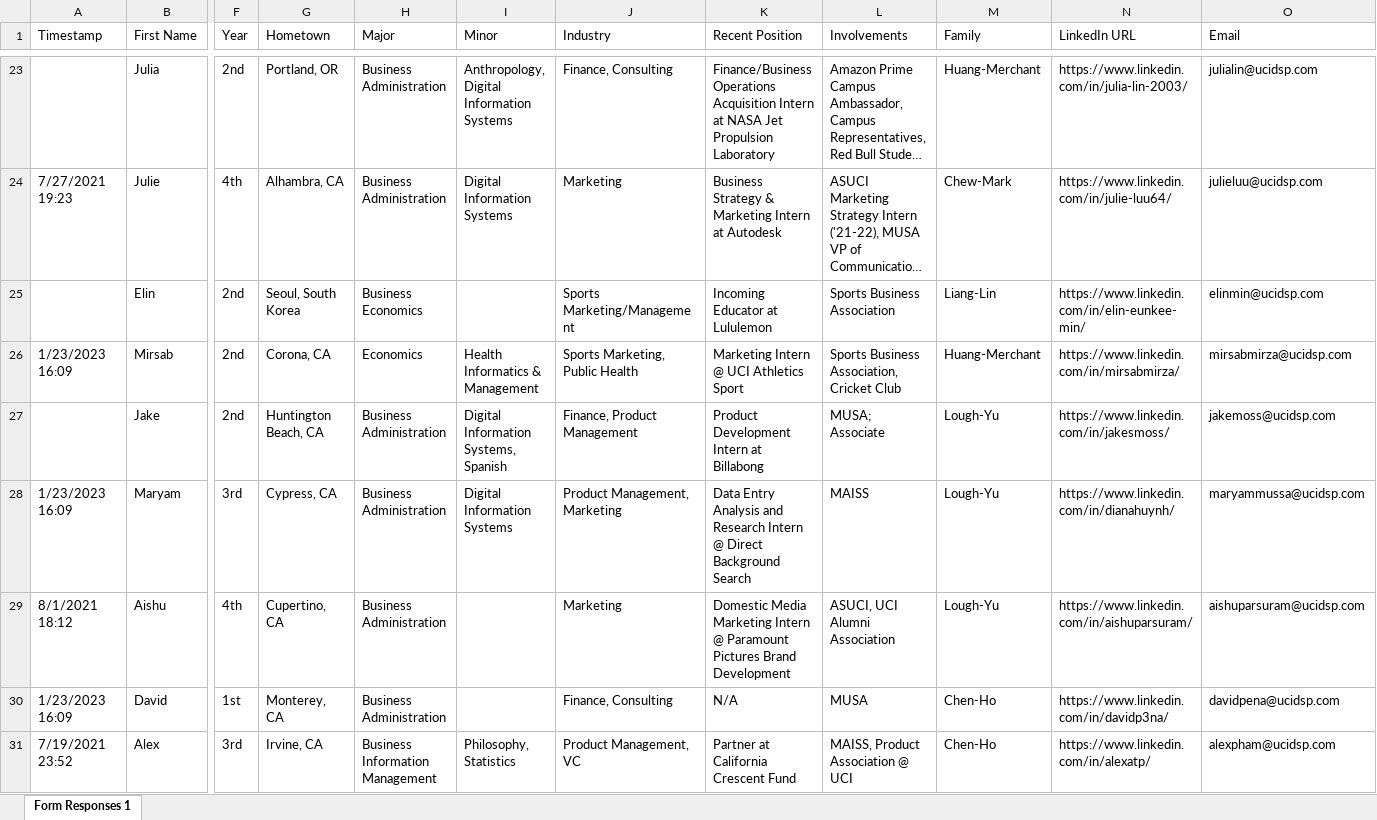
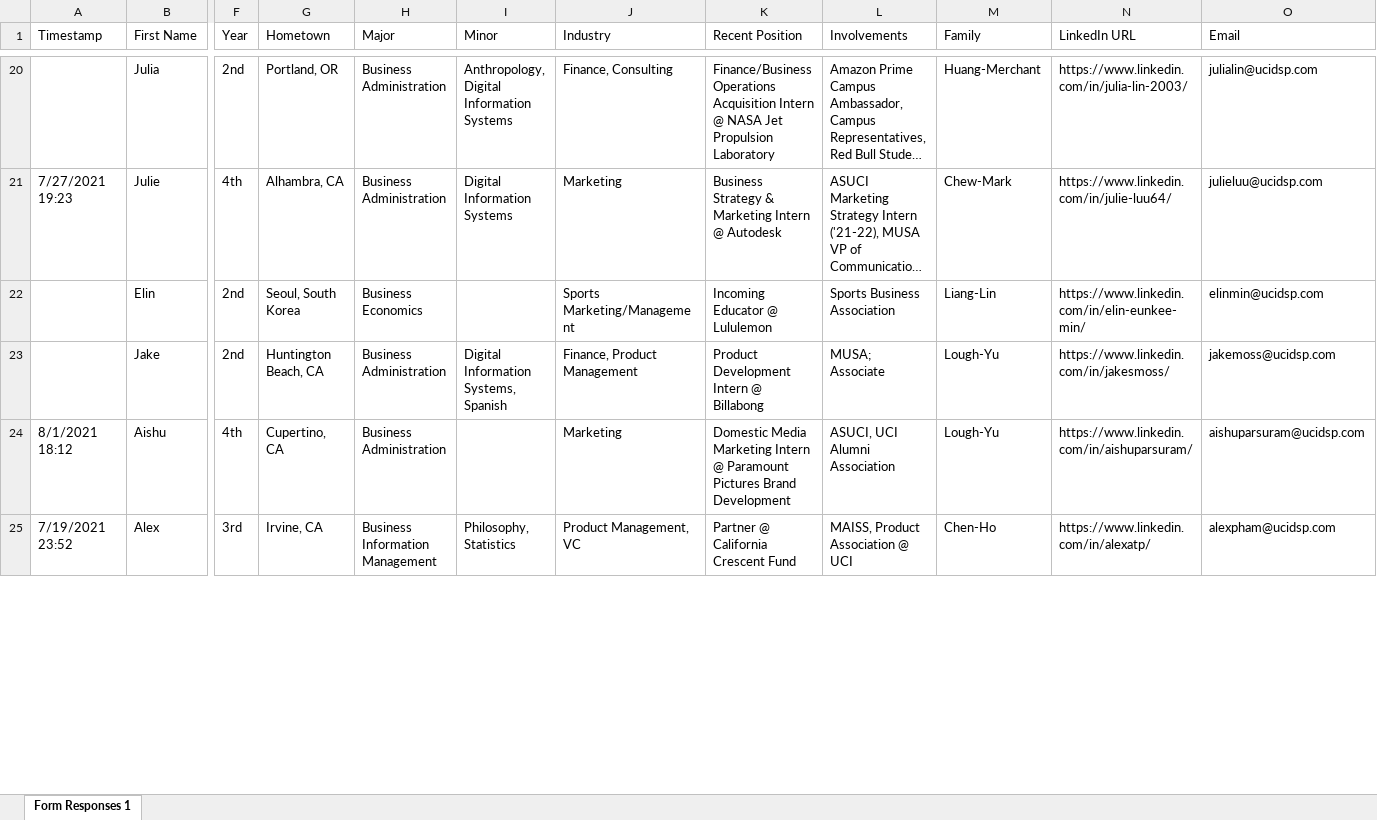
Before and after one commit to dspuci/dspuci-website-gatsby, an Excel workbook: src/data/summer21/bios_summer21.xlsx, sheet Form Responses 1, drawn as a sheet; only a part is shown, gaps mark what is left out; long unchanged cells end in …; values as stored, in another font and other column widths than the file's, no cell formats; removed rows and columns are numbered as before the commit, all else as after; rows hold the shown columns only; the diff covers the shown part only; the diff names each change by its address in the sheet, - before the commit and + after, or states it on an @@ line.

```diff
--- a/src/data/summer21/bios_summer21.xlsx (sheet Form Responses 1)
+++ b/src/data/summer21/bios_summer21.xlsx (sheet Form Responses 1)
-K20 (Recent Position): …Acquisition Intern at NASA Jet…
+K20 (Recent Position): …Acquisition Intern @ NASA Jet…
-K21 (Recent Position): …Marketing Intern at Autodesk
+K21 (Recent Position): …Marketing Intern @ Autodesk
-K22 (Recent Position): Incoming Educator at Lululemon
+K22 (Recent Position): Incoming Educator @ Lululemon
-row 26: 1/23/2023 16:09 | Mirsab | 2nd | Corona, CA | Economics | Health Informatics & Management | Sports Marketing, Public Health | Marketing Intern @ UCI Athletics Sport | Sports Business Association, Cricket Club | Huang-Merchant | https://www.linkedin.com/in/mirsabmirza/ | mirsabmirza@ucidsp.com
-K23 (Recent Position): Product Development Intern at Billabong
+K23 (Recent Position): Product Development Intern @ Billabong
-row 28: 1/23/2023 16:09 | Maryam | 3rd | Cypress, CA | Business Administration | Digital Information Systems | Product Management, Marketing | Data Entry Analysis and Research Intern @ Direct Background Search | MAISS | Lough-Yu | https://www.linkedin.com/in/dianahuynh/ | maryammussa@ucidsp.com
-row 30: 1/23/2023 16:09 | David | 1st | Monterey, CA | Business Administration |  | Finance, Consulting | N/A | MUSA | Chen-Ho | https://www.linkedin.com/in/davidp3na/ | davidpena@ucidsp.com
-K25 (Recent Position): Partner at California Crescent Fund
+K25 (Recent Position): Partner @ California Crescent Fund
```
Also changed, not shown: 10 added rows, 7 removed rows and 40 edited cells elsewhere in this sheet, cell formats, 1 other file.
